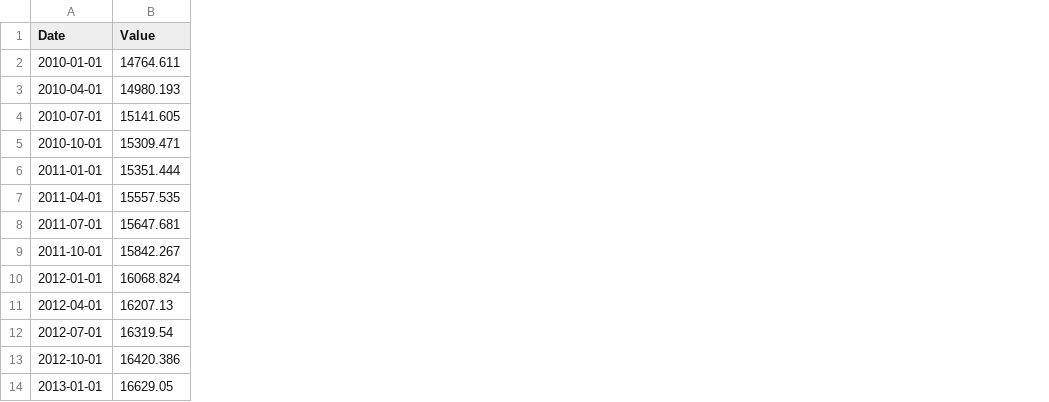
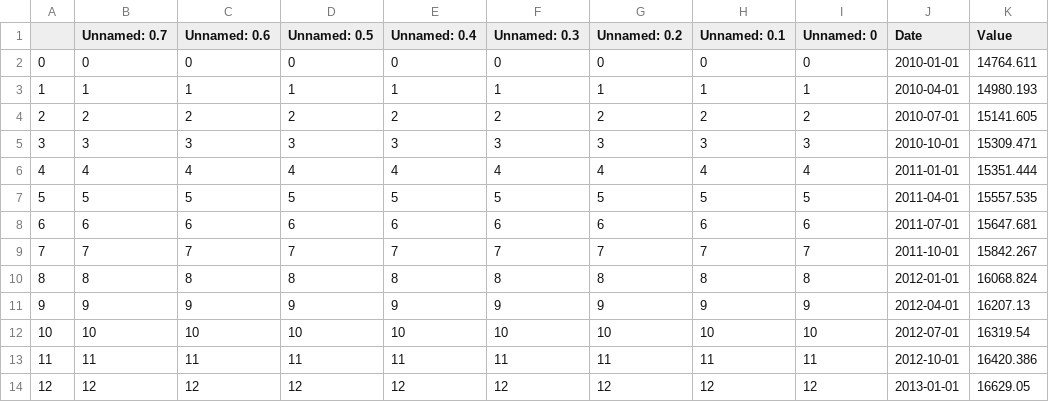
Before and after one commit to gusibis/main, a CSV file: Resources/gdp.csv, drawn as a sheet; only a part is shown; the diff names each change by its address in the sheet, - before the commit and + after, or states it on an @@ line.

```diff
--- a/Resources/gdp.csv
+++ b/Resources/gdp.csv
+column A, rows 2-14: 0 | 1 | 2 | 3 | 4 | 5 | 6 | 7 | 8 | 9 | 10 | 11 | 12
+column B (Unnamed: 0.7), rows 2-14: 0 | 1 | 2 | 3 | 4 | 5 | 6 | 7 | 8 | 9 | 10 | 11 | 12
+column C (Unnamed: 0.6), rows 2-14: 0 | 1 | 2 | 3 | 4 | 5 | 6 | 7 | 8 | 9 | 10 | 11 | 12
+column D (Unnamed: 0.5), rows 2-14: 0 | 1 | 2 | 3 | 4 | 5 | 6 | 7 | 8 | 9 | 10 | 11 | 12
+column E (Unnamed: 0.4), rows 2-14: 0 | 1 | 2 | 3 | 4 | 5 | 6 | 7 | 8 | 9 | 10 | 11 | 12
+column F (Unnamed: 0.3), rows 2-14: 0 | 1 | 2 | 3 | 4 | 5 | 6 | 7 | 8 | 9 | 10 | 11 | 12
+column G (Unnamed: 0.2), rows 2-14: 0 | 1 | 2 | 3 | 4 | 5 | 6 | 7 | 8 | 9 | 10 | 11 | 12
+column H (Unnamed: 0.1), rows 2-14: 0 | 1 | 2 | 3 | 4 | 5 | 6 | 7 | 8 | 9 | 10 | 11 | 12
+column I (Unnamed: 0), rows 2-14: 0 | 1 | 2 | 3 | 4 | 5 | 6 | 7 | 8 | 9 | 10 | 11 | 12
```
Also changed, not shown: Resources/mortgage_interest_rates.csv, Resources/mortgage_interest_rates_fred.csv, 5 other files.
